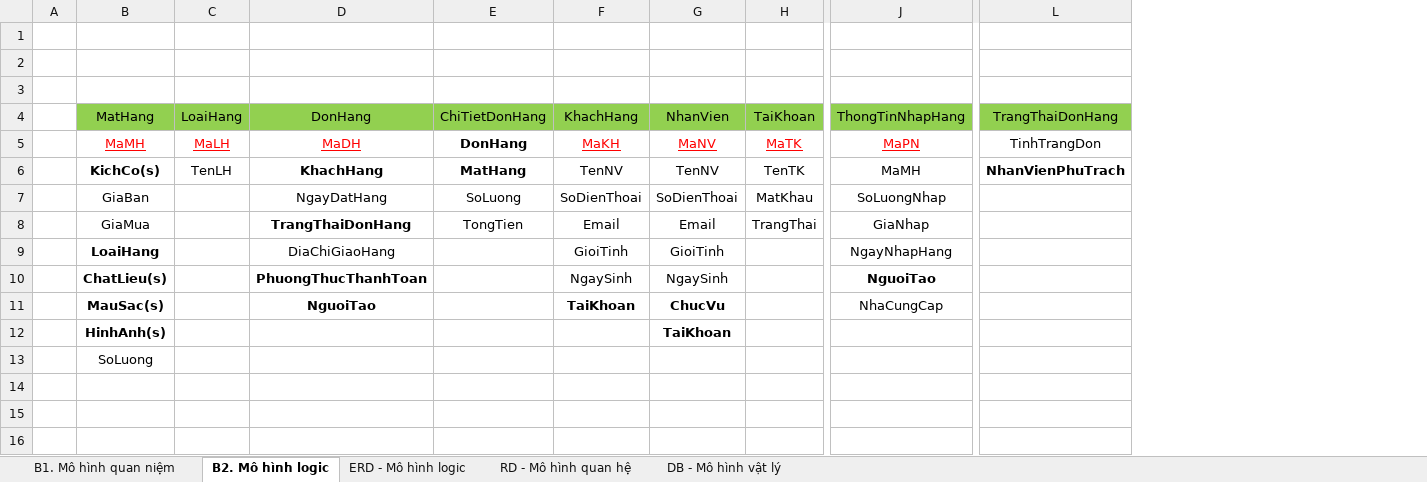
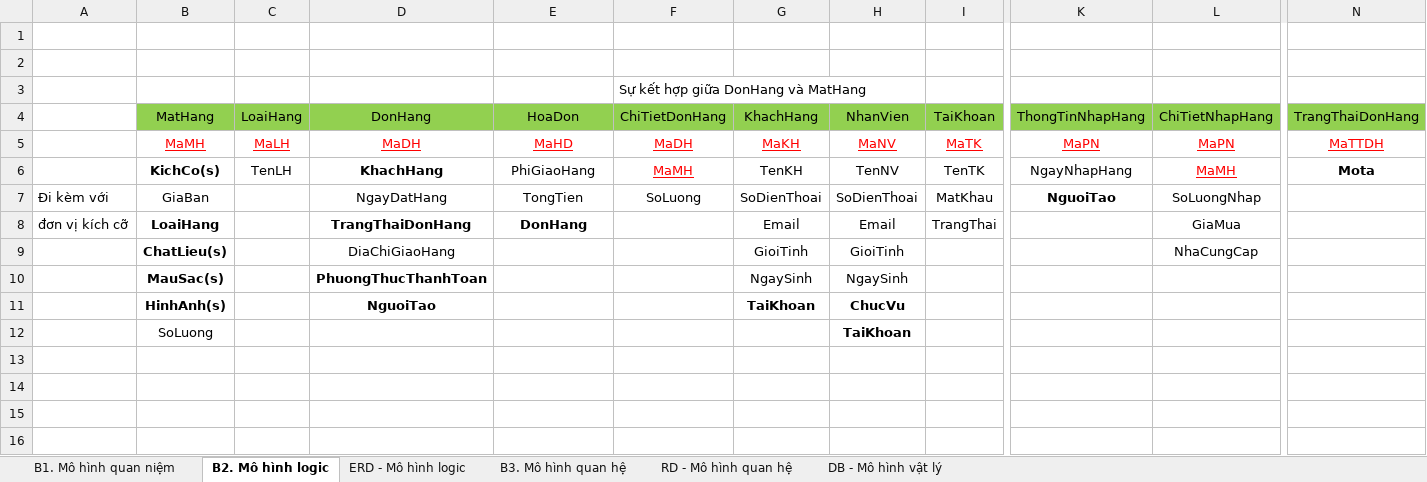
Before and after one commit to j4tdn/java23-repository, an Excel workbook: Java23 VoAnhTuan Database Design.xlsx, sheet B2. Mô hình logic, drawn as a sheet; only a part is shown, gaps mark what is left out; values as stored, in another font and other column widths than the file's, no borders; removed rows and columns are numbered as before the commit, all else as after; rows hold the shown columns only; the diff covers the shown part only; the diff names each change by its address in the sheet, - before the commit and + after, or states it on an @@ line.

```diff
--- a/Java23 VoAnhTuan Database Design.xlsx (sheet B2. Mô hình logic)
+++ b/Java23 VoAnhTuan Database Design.xlsx (sheet B2. Mô hình logic)
+sheet tab: B3. Mô hình quan hệ
-column A, empty
+column A, rows 7-8: Đi kèm với | đơn vị kích cỡ
+column F, rows 3-7: Sự kết hợp giữa DonHang và MatHang | ChiTietDonHang | MaDH | MaMH | SoLuong
+column L, rows 4-9: ChiTietNhapHang | MaPN | MaMH | SoLuongNhap | GiaMua | NhaCungCap
-column L, rows 4-6: TrangThaiDonHang | TinhTrangDon | NhanVienPhuTrach
+column N, rows 4-6: TrangThaiDonHang | MaTTDH | Mota
-E4: ChiTietDonHang
+E4: HoaDon
-E5: DonHang
+E5: MaHD
-E5:E6 bold: on
+E5:E6 bold: off
@@ E5 underline: off → on, text colour: black → #FF0000 @@
-E6: MatHang
+E6: PhiGiaoHang
-G6: TenNV
+G6: TenKH
-K6: MaMH
+K6: NgayNhapHang
-E7: SoLuong
+E7: TongTien
-K7: SoLuongNhap
+K7: NguoiTao
-K7 bold: off
+K7 bold: on
-B8: GiaMua
+B8: LoaiHang
-B8 bold: off
+B8 bold: on
-E8: TongTien
+E8: DonHang
-E8 bold: off
+E8 bold: on
-K8: GiaNhap
+K8: (empty)
-B9: LoaiHang
+B9: ChatLieu(s)
-K9: NgayNhapHang
+K9: (empty)
-B10: ChatLieu(s)
+B10: MauSac(s)
-K10: NguoiTao
+K10: (empty)
-B11: MauSac(s)
+B11: HinhAnh(s)
-K11: NhaCungCap
+K11: (empty)
-row 12:  | HinhAnh(s) |  |  |  |  | TaiKhoan
-H12: (empty)
+H12: TaiKhoan
+row 13: (empty)
```
Also changed, not shown: cell formats elsewhere in this sheet.
